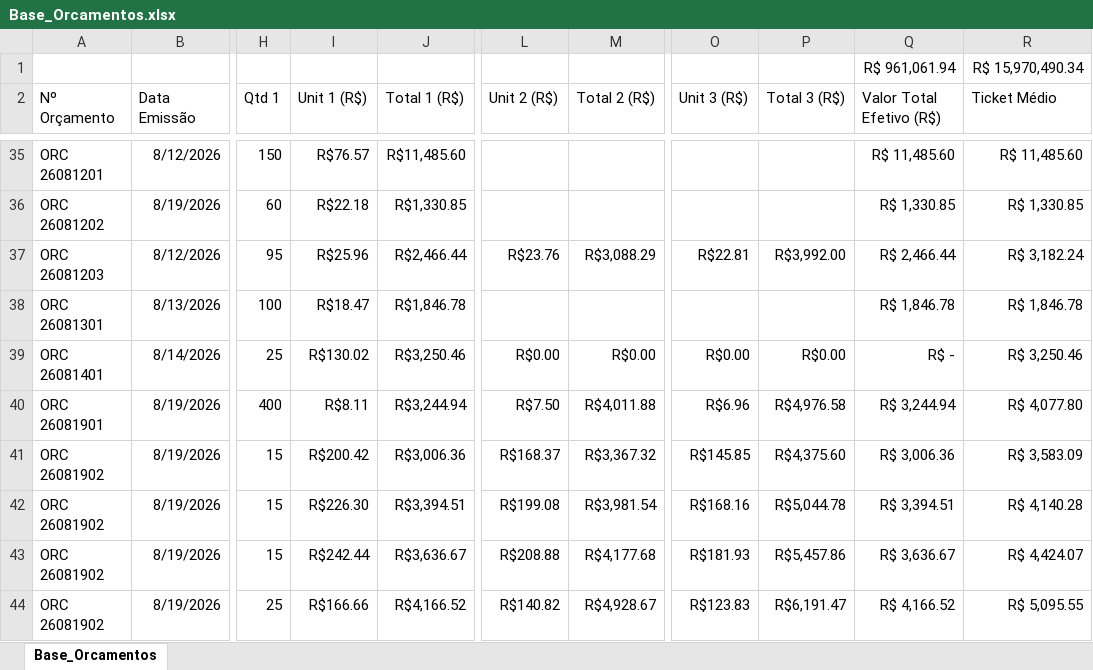
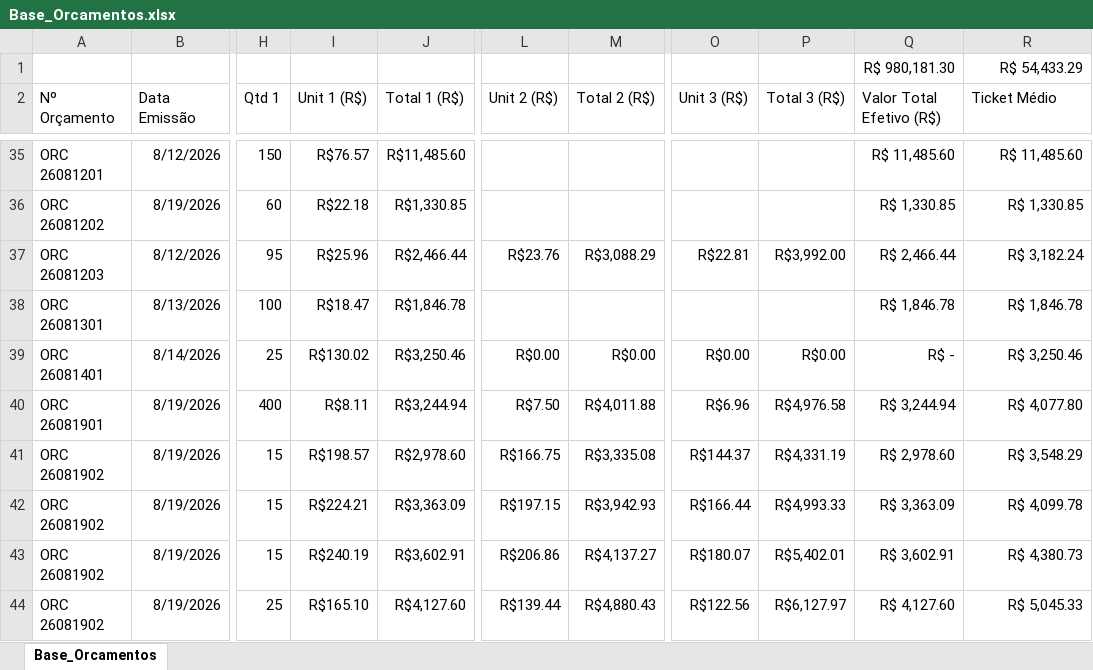
Before and after one commit to dianeLuna1924/painel-controle-orcamentos, an Excel workbook: Base_Orcamentos.xlsx, sheet Base_Orcamentos, drawn as a sheet; only a part is shown, gaps mark what is left out; values as stored, in another font and other column widths than the file's, no borders; removed rows and columns are numbered as before the commit, all else as after; rows hold the shown columns only; the diff covers the shown part only; the diff names each change by its address in the sheet, - before the commit and + after, or states it on an @@ line.

```diff
--- a/Base_Orcamentos.xlsx (sheet Base_Orcamentos)
+++ b/Base_Orcamentos.xlsx (sheet Base_Orcamentos)
-row 1:  |  |  |  |  |  |  |  |  | R$ 961,061.94 | R$ 15,970,490.34
+row 1:  |  |  |  |  |  |  |  |  | R$ 980,181.30 | R$ 54,433.29
-I41 (Unit 1 (R$)): R$200.42
+I41 (Unit 1 (R$)): R$198.57
-J41 (Total 1 (R$)): R$3,006.36
+J41 (Total 1 (R$)): R$2,978.60
-L41 (Unit 2 (R$)): R$168.37
+L41 (Unit 2 (R$)): R$166.75
-M41 (Total 2 (R$)): R$3,367.32
+M41 (Total 2 (R$)): R$3,335.08
-O41 (Unit 3 (R$)): R$145.85
+O41 (Unit 3 (R$)): R$144.37
-P41 (Total 3 (R$)): R$4,375.60
+P41 (Total 3 (R$)): R$4,331.19
-Q41 (Valor Total Efetivo (R$)): R$ 3,006.36
+Q41 (Valor Total Efetivo (R$)): R$ 2,978.60
-R41 (Ticket Médio): R$ 3,583.09
+R41 (Ticket Médio): R$ 3,548.29
-I42 (Unit 1 (R$)): R$226.30
+I42 (Unit 1 (R$)): R$224.21
-J42 (Total 1 (R$)): R$3,394.51
+J42 (Total 1 (R$)): R$3,363.09
-L42 (Unit 2 (R$)): R$199.08
+L42 (Unit 2 (R$)): R$197.15
-M42 (Total 2 (R$)): R$3,981.54
+M42 (Total 2 (R$)): R$3,942.93
-O42 (Unit 3 (R$)): R$168.16
+O42 (Unit 3 (R$)): R$166.44
-P42 (Total 3 (R$)): R$5,044.78
+P42 (Total 3 (R$)): R$4,993.33
-Q42 (Valor Total Efetivo (R$)): R$ 3,394.51
+Q42 (Valor Total Efetivo (R$)): R$ 3,363.09
-R42 (Ticket Médio): R$ 4,140.28
+R42 (Ticket Médio): R$ 4,099.78
-I43 (Unit 1 (R$)): R$242.44
+I43 (Unit 1 (R$)): R$240.19
-J43 (Total 1 (R$)): R$3,636.67
+J43 (Total 1 (R$)): R$3,602.91
-L43 (Unit 2 (R$)): R$208.88
+L43 (Unit 2 (R$)): R$206.86
-M43 (Total 2 (R$)): R$4,177.68
+M43 (Total 2 (R$)): R$4,137.27
-O43 (Unit 3 (R$)): R$181.93
+O43 (Unit 3 (R$)): R$180.07
-P43 (Total 3 (R$)): R$5,457.86
+P43 (Total 3 (R$)): R$5,402.01
-Q43 (Valor Total Efetivo (R$)): R$ 3,636.67
+Q43 (Valor Total Efetivo (R$)): R$ 3,602.91
-R43 (Ticket Médio): R$ 4,424.07
+R43 (Ticket Médio): R$ 4,380.73
-I44 (Unit 1 (R$)): R$166.66
+I44 (Unit 1 (R$)): R$165.10
-J44 (Total 1 (R$)): R$4,166.52
+J44 (Total 1 (R$)): R$4,127.60
-L44 (Unit 2 (R$)): R$140.82
+L44 (Unit 2 (R$)): R$139.44
-M44 (Total 2 (R$)): R$4,928.67
+M44 (Total 2 (R$)): R$4,880.43
-O44 (Unit 3 (R$)): R$123.83
+O44 (Unit 3 (R$)): R$122.56
-P44 (Total 3 (R$)): R$6,191.47
+P44 (Total 3 (R$)): R$6,127.97
-Q44 (Valor Total Efetivo (R$)): R$ 4,166.52
+Q44 (Valor Total Efetivo (R$)): R$ 4,127.60
-R44 (Ticket Médio): R$ 5,095.55
+R44 (Ticket Médio): R$ 5,045.33
```
Also changed, not shown: 18 added rows and 96 edited cells elsewhere in this sheet.
